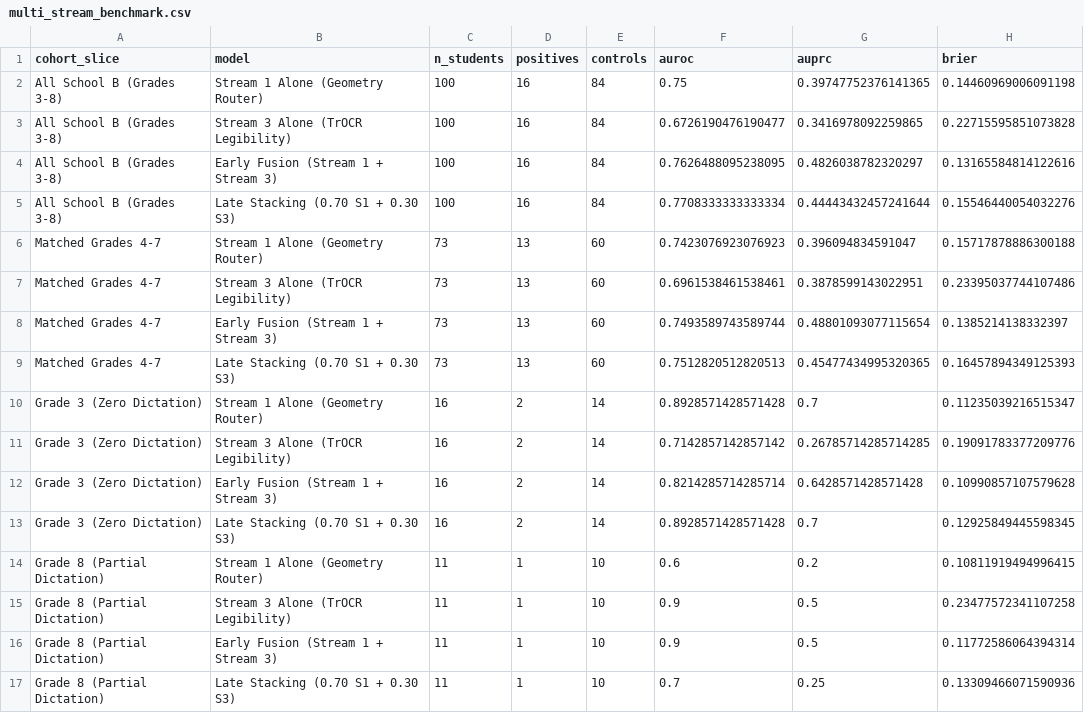
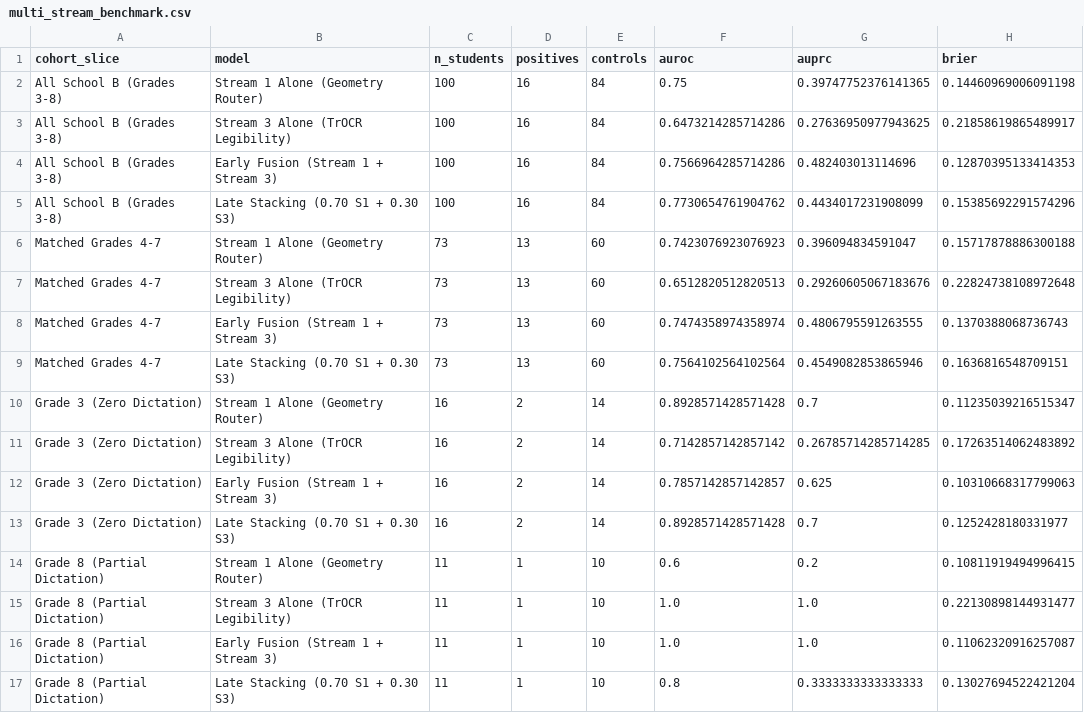
Before and after one commit to Sparrow375/Dysgraphia-Detection, a CSV file: reports/multi_stream_benchmark.csv, drawn as a sheet.

Commit message:
feat(ocr): precompute teacher-forced target scoring on 405 crops and update multi-stream benchmark

```diff
--- a/reports/multi_stream_benchmark.csv
+++ b/reports/multi_stream_benchmark.csv
@@ -2,16 +2,16 @@ cohort_slice,model,n_students,positives,controls,auroc,auprc,brier
 All School B (Grades 3-8),Stream 1 Alone (Geometry Router),100,16,84,0.75,0.39747752376141365,0.14460969006091198
-All School B (Grades 3-8),Stream 3 Alone (TrOCR Legibility),100,16,84,0.6726190476190477,0.3416978092259865,0.22715595851073828
-All School B (Grades 3-8),Early Fusion (Stream 1 + Stream 3),100,16,84,0.7626488095238095,0.4826038782320297,0.13165584814122616
-All School B (Grades 3-8),Late Stacking (0.70 S1 + 0.30 S3),100,16,84,0.7708333333333334,0.44443432457241644,0.15546440054032276
+All School B (Grades 3-8),Stream 3 Alone (TrOCR Legibility),100,16,84,0.6473214285714286,0.27636950977943625,0.21858619865489917
+All School B (Grades 3-8),Early Fusion (Stream 1 + Stream 3),100,16,84,0.7566964285714286,0.482403013114696,0.12870395133414353
+All School B (Grades 3-8),Late Stacking (0.70 S1 + 0.30 S3),100,16,84,0.7730654761904762,0.4434017231908099,0.15385692291574296
 Matched Grades 4-7,Stream 1 Alone (Geometry Router),73,13,60,0.7423076923076923,0.396094834591047,0.15717878886300188
-Matched Grades 4-7,Stream 3 Alone (TrOCR Legibility),73,13,60,0.6961538461538461,0.3878599143022951,0.23395037744107486
-Matched Grades 4-7,Early Fusion (Stream 1 + Stream 3),73,13,60,0.7493589743589744,0.48801093077115654,0.1385214138332397
-Matched Grades 4-7,Late Stacking (0.70 S1 + 0.30 S3),73,13,60,0.7512820512820513,0.45477434995320365,0.16457894349125393
+Matched Grades 4-7,Stream 3 Alone (TrOCR Legibility),73,13,60,0.6512820512820513,0.29260605067183676,0.22824738108972648
+Matched Grades 4-7,Early Fusion (Stream 1 + Stream 3),73,13,60,0.7474358974358974,0.4806795591263555,0.1370388068736743
+Matched Grades 4-7,Late Stacking (0.70 S1 + 0.30 S3),73,13,60,0.7564102564102564,0.4549082853865946,0.1636816548709151
 Grade 3 (Zero Dictation),Stream 1 Alone (Geometry Router),16,2,14,0.8928571428571428,0.7,0.11235039216515347
-Grade 3 (Zero Dictation),Stream 3 Alone (TrOCR Legibility),16,2,14,0.7142857142857142,0.26785714285714285,0.19091783377209776
-Grade 3 (Zero Dictation),Early Fusion (Stream 1 + Stream 3),16,2,14,0.8214285714285714,0.6428571428571428,0.10990857107579628
-Grade 3 (Zero Dictation),Late Stacking (0.70 S1 + 0.30 S3),16,2,14,0.8928571428571428,0.7,0.12925849445598345
+Grade 3 (Zero Dictation),Stream 3 Alone (TrOCR Legibility),16,2,14,0.7142857142857142,0.26785714285714285,0.17263514062483892
+Grade 3 (Zero Dictation),Early Fusion (Stream 1 + Stream 3),16,2,14,0.7857142857142857,0.625,0.10310668317799063
+Grade 3 (Zero Dictation),Late Stacking (0.70 S1 + 0.30 S3),16,2,14,0.8928571428571428,0.7,0.1252428180331977
 Grade 8 (Partial Dictation),Stream 1 Alone (Geometry Router),11,1,10,0.6,0.2,0.10811919494996415
-Grade 8 (Partial Dictation),Stream 3 Alone (TrOCR Legibility),11,1,10,0.9,0.5,0.23477572341107258
-Grade 8 (Partial Dictation),Early Fusion (Stream 1 + Stream 3),11,1,10,0.9,0.5,0.11772586064394314
-Grade 8 (Partial Dictation),Late Stacking (0.70 S1 + 0.30 S3),11,1,10,0.7,0.25,0.13309466071590936
+Grade 8 (Partial Dictation),Stream 3 Alone (TrOCR Legibility),11,1,10,1.0,1.0,0.22130898144931477
+Grade 8 (Partial Dictation),Early Fusion (Stream 1 + Stream 3),11,1,10,1.0,1.0,0.11062320916257087
+Grade 8 (Partial Dictation),Late Stacking (0.70 S1 + 0.30 S3),11,1,10,0.8,0.3333333333333333,0.13027694522421204
```
Also changed, not shown: 7 other files.
